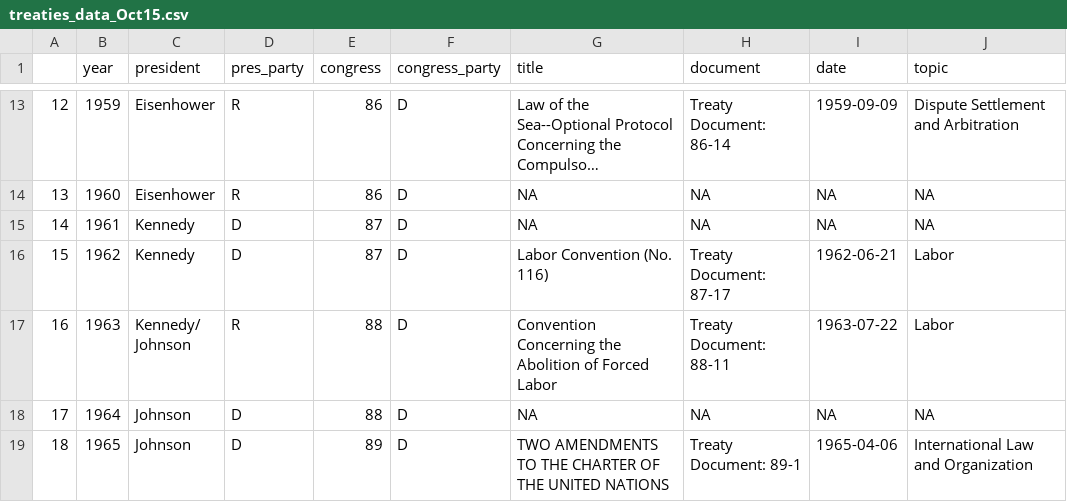
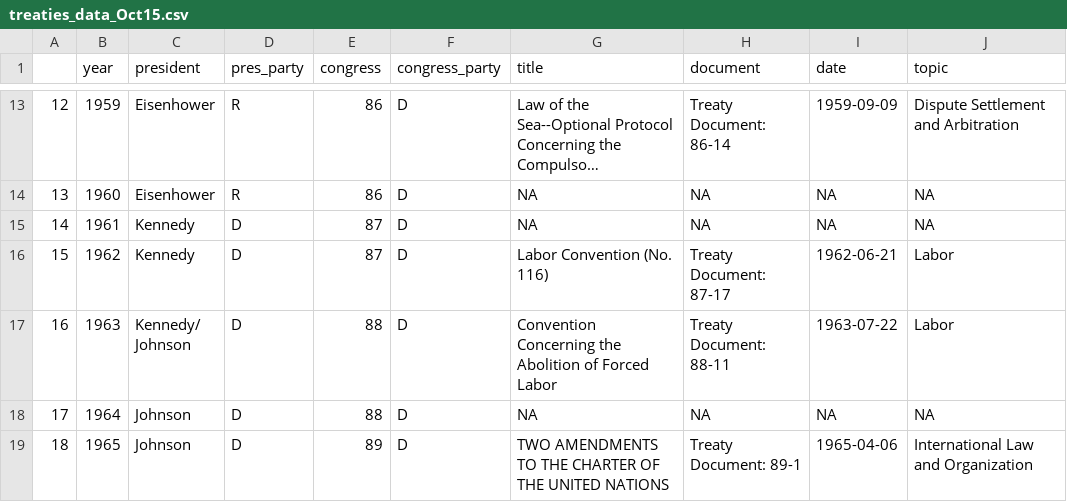
Before and after one commit to zliu5566/GOV50_FinalProject, a CSV file: treaties_data_Oct15.csv, drawn as a sheet; only a part is shown, gaps mark what is left out; long unchanged cells end in …; the diff names each change by its address in the sheet, - before the commit and + after, or states it on an @@ line.

```diff
--- a/treaties_data_Oct15.csv
+++ b/treaties_data_Oct15.csv
-D17 (pres_party): R
+D17 (pres_party): D
```
Also changed, not shown: treaties_data_Oct22.csv, treaties_data_Oct29.csv, 5 other files.
